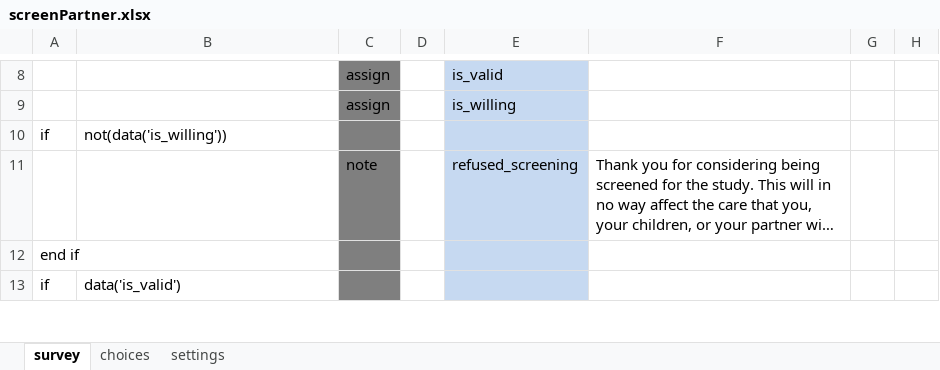
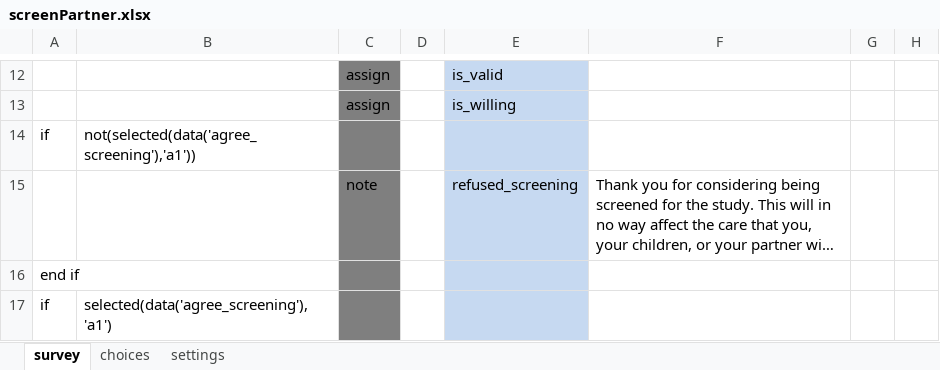
Before and after one commit to odk-x/app-designer, an Excel workbook: app/config/tables/maleClients/forms/screenPartner/screenPartner.xlsx, sheet survey, drawn as a sheet; only a part is shown, gaps mark what is left out; long unchanged cells end in …; values as stored, in another font and other column widths than the file's, no borders; addresses are those after the commit; the diff covers the shown part only; the diff names each change by its address in the sheet, - before the commit and + after, or states it on an @@ line.

Commit message:
Fix crash in maleClients screenPartner form

```diff
--- a/app/config/tables/maleClients/forms/screenPartner/screenPartner.xlsx (sheet survey)
+++ b/app/config/tables/maleClients/forms/screenPartner/screenPartner.xlsx (sheet survey)
-B14: not(data('is_willing'))
+B14: not(selected(data('agree_screening'),'a1'))
-B17: data('is_valid')
+B17: selected(data('agree_screening'),'a1')
```
Also changed, not shown: 4 added rows and 5 edited cells elsewhere in this sheet, 1 other file.
